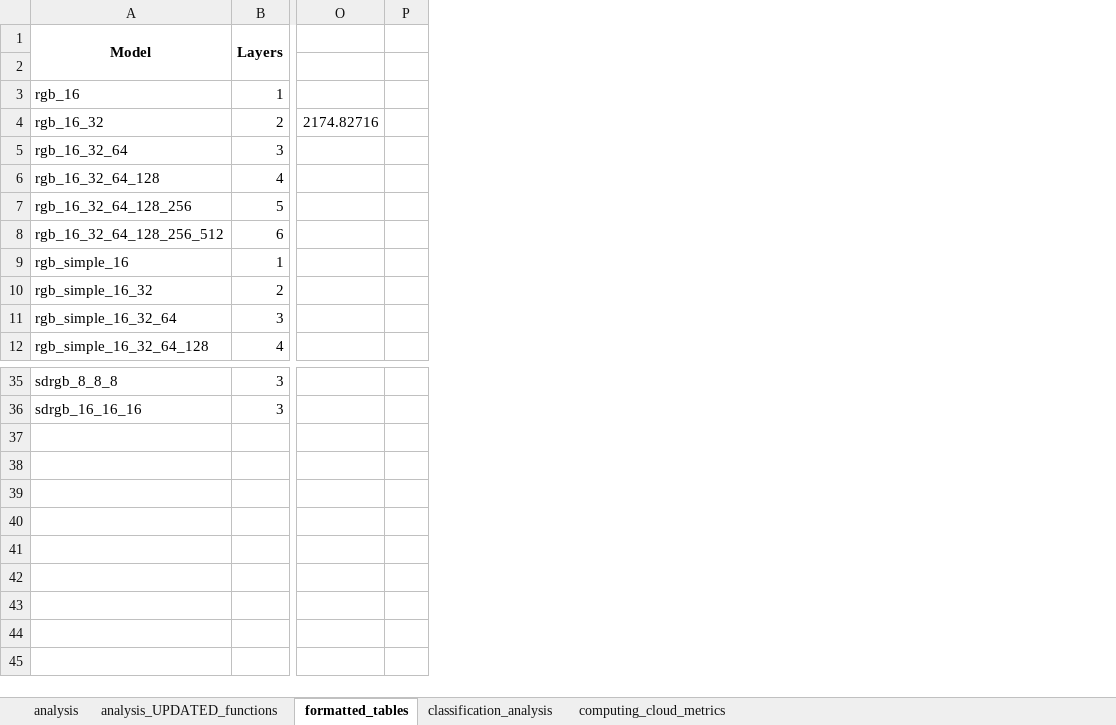
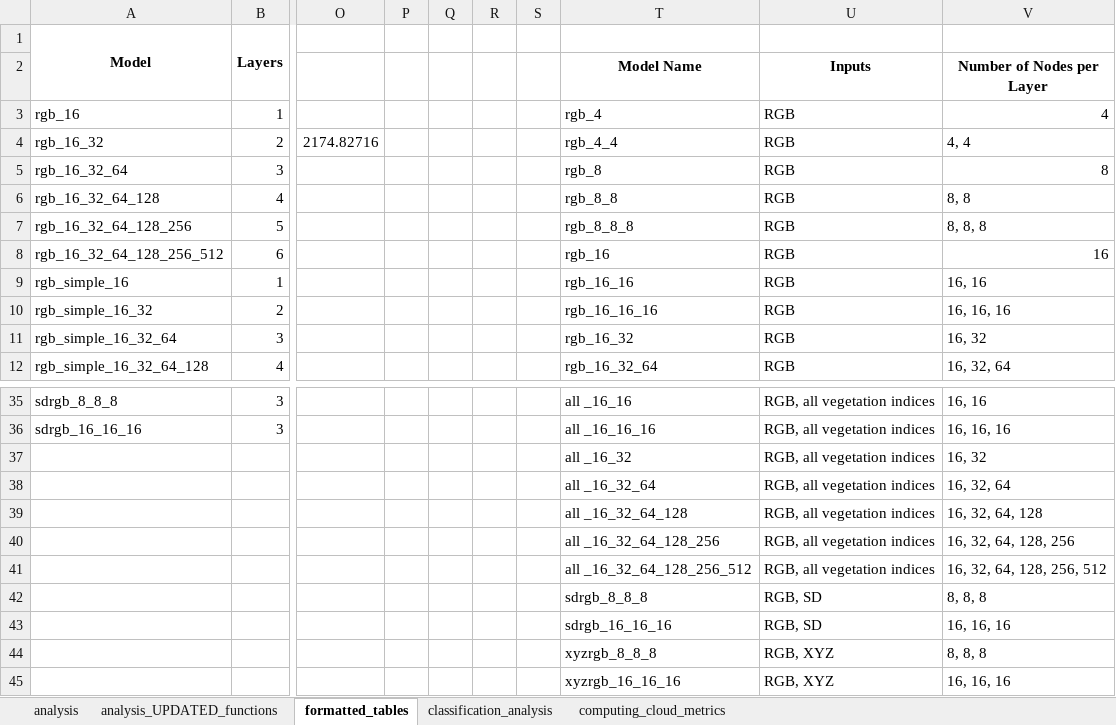
Before and after one commit to pwernette/MLP_veg_seg, an Excel workbook: misc/tables_and_other/ML_model_performance.xlsx, sheet formatted_tables, drawn as a sheet; only a part is shown, gaps mark what is left out; values as stored, in another font and other column widths than the file's, no borders; rows hold the shown columns only; the diff names each change by its address in the sheet, - before the commit and + after, or states it on an @@ line.

Commit message:
updated tables

```diff
--- a/misc/tables_and_other/ML_model_performance.xlsx (sheet formatted_tables)
+++ b/misc/tables_and_other/ML_model_performance.xlsx (sheet formatted_tables)
+column Q, empty
+column R, empty
+column S, empty
+column T (Model Name), rows 3-12: rgb_4 | rgb_4_4 | rgb_8 | rgb_8_8 | rgb_8_8_8 | rgb_16 | rgb_16_16 | rgb_16_16_16 | rgb_16_32 | rgb_16_32_64; rows 35-36: all _16_16 | all _16_16_16
+column U (Inputs), rows 3-12: all RGB; rows 35-36: RGB, all vegetation indices | RGB, all vegetation indices
+column V (Number of Nodes per Layer), rows 3-12: 4 | 4, 4 | 8 | 8, 8 | 8, 8, 8 | 16 | 16, 16 | 16, 16, 16 | 16, 32 | 16, 32, 64; rows 35-36: 16, 16 | 16, 16, 16
+row 37:  |  |  |  |  |  |  | all _16_32 | RGB, all vegetation indices | 16, 32
+row 38:  |  |  |  |  |  |  | all _16_32_64 | RGB, all vegetation indices | 16, 32, 64
+row 39:  |  |  |  |  |  |  | all _16_32_64_128 | RGB, all vegetation indices | 16, 32, 64, 128
+row 40:  |  |  |  |  |  |  | all _16_32_64_128_256 | RGB, all vegetation indices | 16, 32, 64, 128, 256
+row 41:  |  |  |  |  |  |  | all _16_32_64_128_256_512 | RGB, all vegetation indices | 16, 32, 64, 128, 256, 512
+row 42:  |  |  |  |  |  |  | sdrgb_8_8_8 | RGB, SD | 8, 8, 8
+row 43:  |  |  |  |  |  |  | sdrgb_16_16_16 | RGB, SD | 16, 16, 16
+row 44:  |  |  |  |  |  |  | xyzrgb_8_8_8 | RGB, XYZ | 8, 8, 8
+row 45:  |  |  |  |  |  |  | xyzrgb_16_16_16 | RGB, XYZ | 16, 16, 16
```
